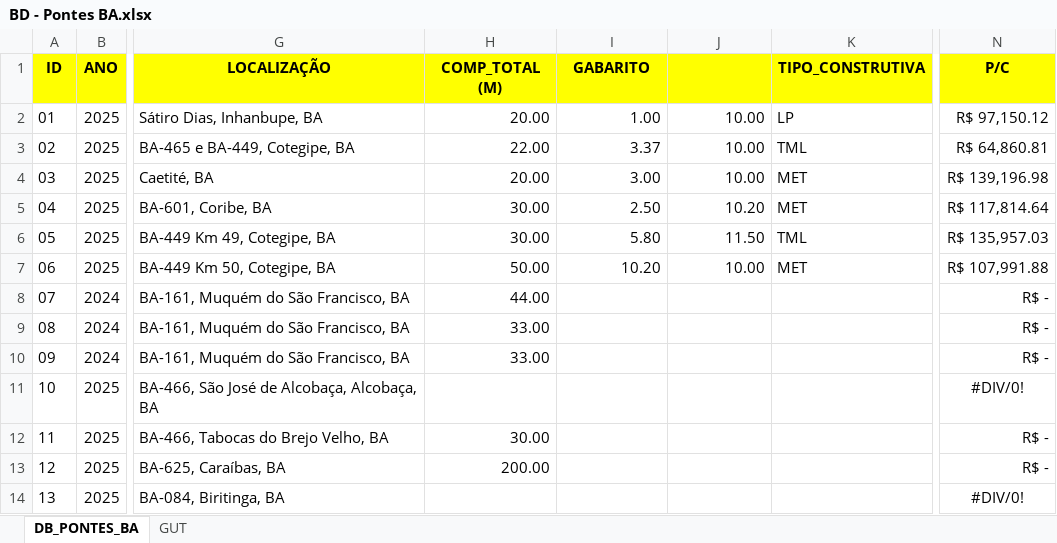
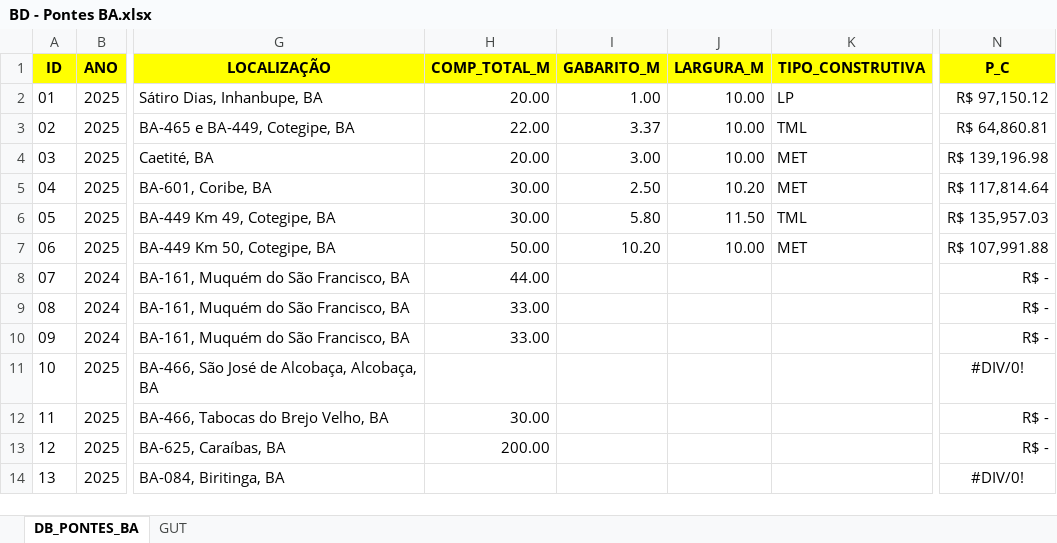
Before and after one commit to israelvil/ENG437_PONTESBA, an Excel workbook: BD - Pontes BA.xlsx, sheet DB_PONTES_BA, drawn as a sheet; only a part is shown, gaps mark what is left out; values as stored, in another font and other column widths than the file's, no borders; the diff names each change by its address in the sheet, - before the commit and + after, or states it on an @@ line.

Commit message:
Add files via upload

```diff
--- a/BD - Pontes BA.xlsx (sheet DB_PONTES_BA)
+++ b/BD - Pontes BA.xlsx (sheet DB_PONTES_BA)
-H1: COMP_TOTAL (M)
+H1: COMP_TOTAL_M
-I1: GABARITO
+I1: GABARITO_M
-J1: (empty)
+J1: LARGURA_M
-N1: P/C
+N1: P_C
```
